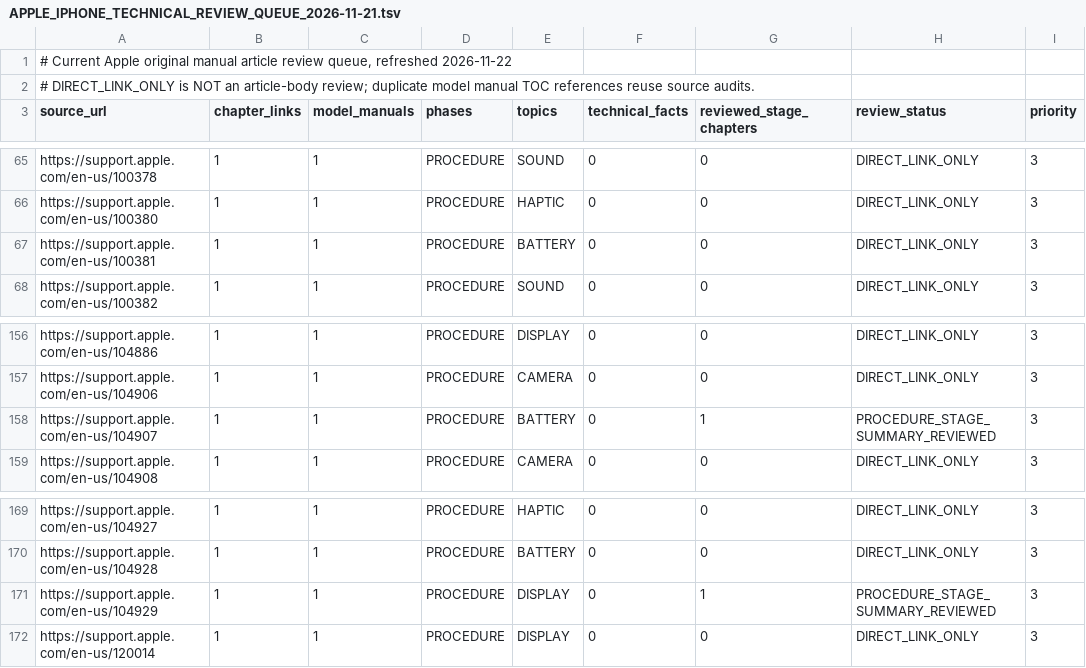
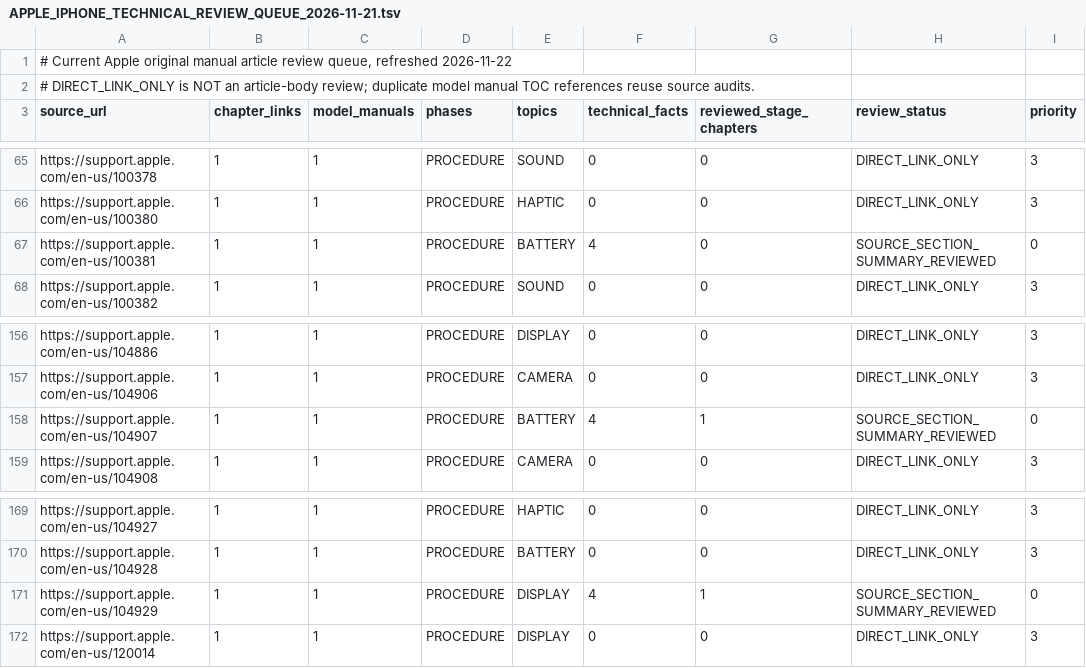
Before and after one commit to gdiolitsis/GEL_iDoctor, a TSV file: docs/qa/APPLE_IPHONE_TECHNICAL_REVIEW_QUEUE_2026-11-21.tsv, drawn as a sheet; only a part is shown, gaps mark what is left out.

Commit message:
Mark three newly read Apple battery and back glass procedures with exact source-reviewed status

```diff
--- a/docs/qa/APPLE_IPHONE_TECHNICAL_REVIEW_QUEUE_2026-11-21.tsv
+++ b/docs/qa/APPLE_IPHONE_TECHNICAL_REVIEW_QUEUE_2026-11-21.tsv
@@ -66,3 +66,3 @@ https://support.apple.com/en-us/100378	1	1	PROCEDURE	SOUND	0	0	DIRECT_LINK_ONLY
 https://support.apple.com/en-us/100380	1	1	PROCEDURE	HAPTIC	0	0	DIRECT_LINK_ONLY	3
-https://support.apple.com/en-us/100381	1	1	PROCEDURE	BATTERY	0	0	DIRECT_LINK_ONLY	3
+https://support.apple.com/en-us/100381	1	1	PROCEDURE	BATTERY	4	0	SOURCE_SECTION_SUMMARY_REVIEWED	0
 https://support.apple.com/en-us/100382	1	1	PROCEDURE	SOUND	0	0	DIRECT_LINK_ONLY	3
@@ -157,3 +157,3 @@ https://support.apple.com/en-us/104886	1	1	PROCEDURE	DISPLAY	0	0	DIRECT_LINK_ONL
 https://support.apple.com/en-us/104906	1	1	PROCEDURE	CAMERA	0	0	DIRECT_LINK_ONLY	3
-https://support.apple.com/en-us/104907	1	1	PROCEDURE	BATTERY	0	1	PROCEDURE_STAGE_SUMMARY_REVIEWED	3
+https://support.apple.com/en-us/104907	1	1	PROCEDURE	BATTERY	4	1	SOURCE_SECTION_SUMMARY_REVIEWED	0
 https://support.apple.com/en-us/104908	1	1	PROCEDURE	CAMERA	0	0	DIRECT_LINK_ONLY	3
@@ -170,3 +170,3 @@ https://support.apple.com/en-us/104927	1	1	PROCEDURE	HAPTIC	0	0	DIRECT_LINK_ONLY
 https://support.apple.com/en-us/104928	1	1	PROCEDURE	BATTERY	0	0	DIRECT_LINK_ONLY	3
-https://support.apple.com/en-us/104929	1	1	PROCEDURE	DISPLAY	0	1	PROCEDURE_STAGE_SUMMARY_REVIEWED	3
+https://support.apple.com/en-us/104929	1	1	PROCEDURE	DISPLAY	4	1	SOURCE_SECTION_SUMMARY_REVIEWED	0
 https://support.apple.com/en-us/120014	1	1	PROCEDURE	DISPLAY	0	0	DIRECT_LINK_ONLY	3
```
